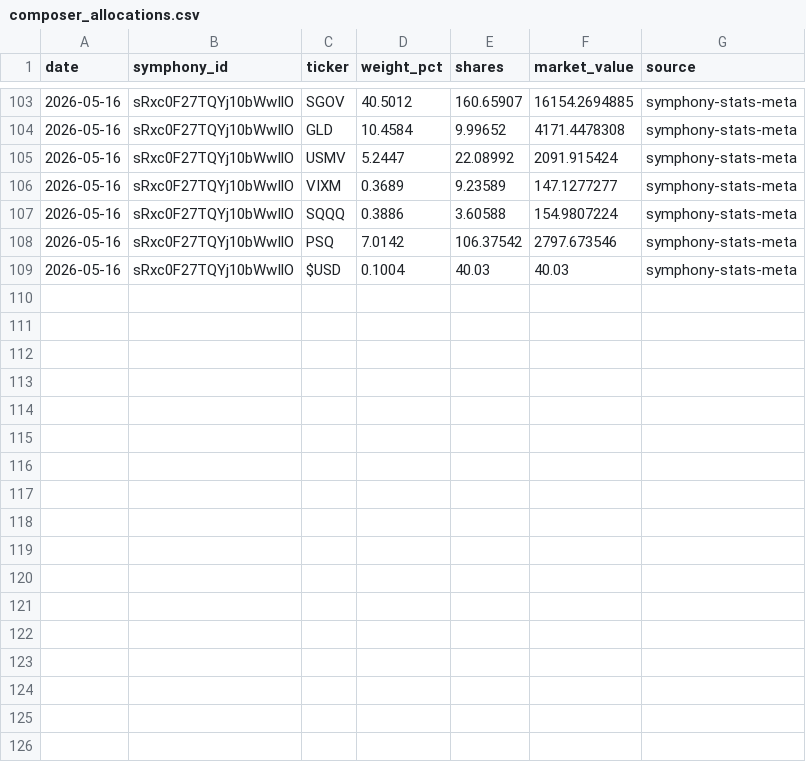
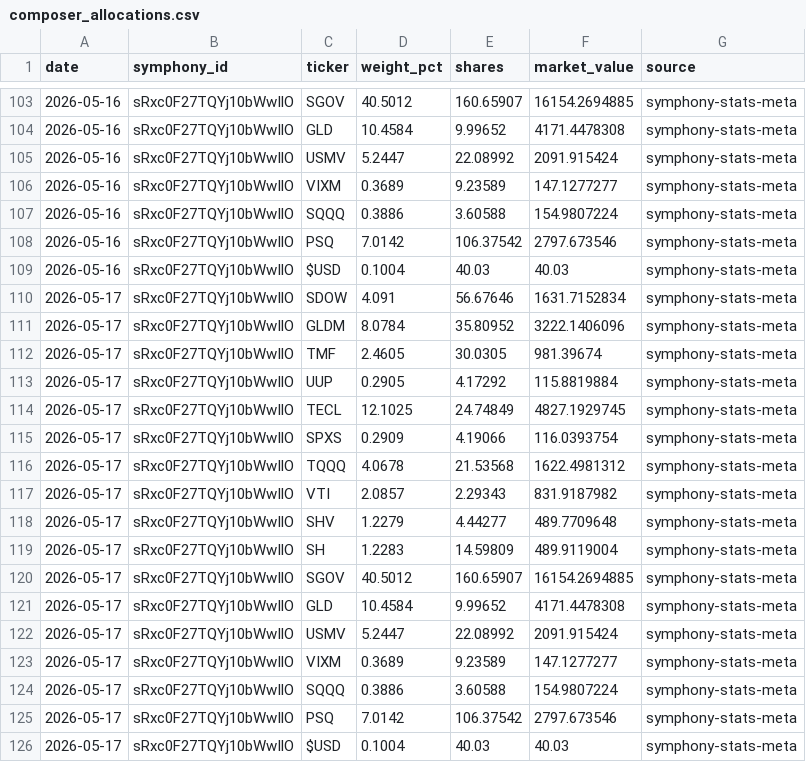
Before and after one commit to brianlee8309/blee-quant-site, a CSV file: composer_allocations.csv, drawn as a sheet; only a part is shown, gaps mark what is left out; the diff names each change by its address in the sheet, - before the commit and + after, or states it on an @@ line.

```diff
--- a/composer_allocations.csv
+++ b/composer_allocations.csv
+row 110: 2026-05-17 | sRxc0F27TQYj10bWwIlO | SDOW | 4.091 | 56.67646 | 1631.7152834 | symphony-stats-meta
+row 111: 2026-05-17 | sRxc0F27TQYj10bWwIlO | GLDM | 8.0784 | 35.80952 | 3222.1406096 | symphony-stats-meta
+row 112: 2026-05-17 | sRxc0F27TQYj10bWwIlO | TMF | 2.4605 | 30.0305 | 981.39674 | symphony-stats-meta
+row 113: 2026-05-17 | sRxc0F27TQYj10bWwIlO | UUP | 0.2905 | 4.17292 | 115.8819884 | symphony-stats-meta
+row 114: 2026-05-17 | sRxc0F27TQYj10bWwIlO | TECL | 12.1025 | 24.74849 | 4827.1929745 | symphony-stats-meta
+row 115: 2026-05-17 | sRxc0F27TQYj10bWwIlO | SPXS | 0.2909 | 4.19066 | 116.0393754 | symphony-stats-meta
+row 116: 2026-05-17 | sRxc0F27TQYj10bWwIlO | TQQQ | 4.0678 | 21.53568 | 1622.4981312 | symphony-stats-meta
+row 117: 2026-05-17 | sRxc0F27TQYj10bWwIlO | VTI | 2.0857 | 2.29343 | 831.9187982 | symphony-stats-meta
+row 118: 2026-05-17 | sRxc0F27TQYj10bWwIlO | SHV | 1.2279 | 4.44277 | 489.7709648 | symphony-stats-meta
+row 119: 2026-05-17 | sRxc0F27TQYj10bWwIlO | SH | 1.2283 | 14.59809 | 489.9119004 | symphony-stats-meta
+row 120: 2026-05-17 | sRxc0F27TQYj10bWwIlO | SGOV | 40.5012 | 160.65907 | 16154.2694885 | symphony-stats-meta
+row 121: 2026-05-17 | sRxc0F27TQYj10bWwIlO | GLD | 10.4584 | 9.99652 | 4171.4478308 | symphony-stats-meta
+row 122: 2026-05-17 | sRxc0F27TQYj10bWwIlO | USMV | 5.2447 | 22.08992 | 2091.915424 | symphony-stats-meta
+row 123: 2026-05-17 | sRxc0F27TQYj10bWwIlO | VIXM | 0.3689 | 9.23589 | 147.1277277 | symphony-stats-meta
+row 124: 2026-05-17 | sRxc0F27TQYj10bWwIlO | SQQQ | 0.3886 | 3.60588 | 154.9807224 | symphony-stats-meta
+row 125: 2026-05-17 | sRxc0F27TQYj10bWwIlO | PSQ | 7.0142 | 106.37542 | 2797.673546 | symphony-stats-meta
+row 126: 2026-05-17 | sRxc0F27TQYj10bWwIlO | $USD | 0.1004 | 40.03 | 40.03 | symphony-stats-meta
```
Also changed, not shown: composer_allocations_185.csv, composer_allocations_185_3yr2.csv, 9 other files.
